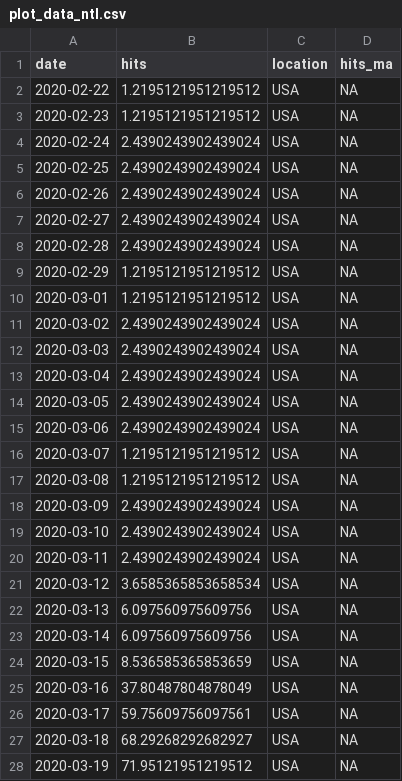
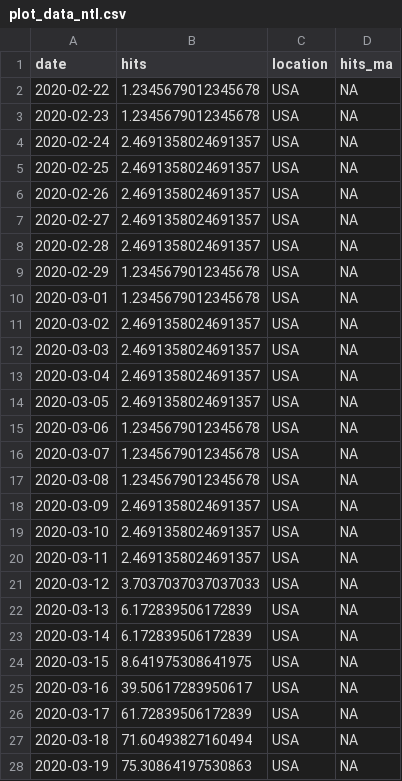
Before and after one commit to paulgp/GoogleTrendsUINowcast, a CSV file: data/plot_data_ntl.csv, drawn as a sheet; only a part is shown; the diff covers the shown part only.

Commit message:
Exploring state policies
Added state policy data, maps for state policy timing

```diff
--- a/data/plot_data_ntl.csv
+++ b/data/plot_data_ntl.csv
@@ -1,28 +1,28 @@
 date,hits,location,hits_ma
-2020-02-22,1.2195121951219512,USA,NA
-2020-02-23,1.2195121951219512,USA,NA
-2020-02-24,2.4390243902439024,USA,NA
-2020-02-25,2.4390243902439024,USA,NA
-2020-02-26,2.4390243902439024,USA,NA
-2020-02-27,2.4390243902439024,USA,NA
-2020-02-28,2.4390243902439024,USA,NA
-2020-02-29,1.2195121951219512,USA,NA
-2020-03-01,1.2195121951219512,USA,NA
-2020-03-02,2.4390243902439024,USA,NA
-2020-03-03,2.4390243902439024,USA,NA
-2020-03-04,2.4390243902439024,USA,NA
-2020-03-05,2.4390243902439024,USA,NA
-2020-03-06,2.4390243902439024,USA,NA
-2020-03-07,1.2195121951219512,USA,NA
-2020-03-08,1.2195121951219512,USA,NA
-2020-03-09,2.4390243902439024,USA,NA
-2020-03-10,2.4390243902439024,USA,NA
-2020-03-11,2.4390243902439024,USA,NA
-2020-03-12,3.6585365853658534,USA,NA
-2020-03-13,6.097560975609756,USA,NA
-2020-03-14,6.097560975609756,USA,NA
-2020-03-15,8.536585365853659,USA,NA
-2020-03-16,37.80487804878049,USA,NA
-2020-03-17,59.75609756097561,USA,NA
-2020-03-18,68.29268292682927,USA,NA
-2020-03-19,71.95121951219512,USA,NA
+2020-02-22,1.2345679012345678,USA,NA
+2020-02-23,1.2345679012345678,USA,NA
+2020-02-24,2.4691358024691357,USA,NA
+2020-02-25,2.4691358024691357,USA,NA
+2020-02-26,2.4691358024691357,USA,NA
+2020-02-27,2.4691358024691357,USA,NA
+2020-02-28,2.4691358024691357,USA,NA
+2020-02-29,1.2345679012345678,USA,NA
+2020-03-01,1.2345679012345678,USA,NA
+2020-03-02,2.4691358024691357,USA,NA
+2020-03-03,2.4691358024691357,USA,NA
+2020-03-04,2.4691358024691357,USA,NA
+2020-03-05,2.4691358024691357,USA,NA
+2020-03-06,1.2345679012345678,USA,NA
+2020-03-07,1.2345679012345678,USA,NA
+2020-03-08,1.2345679012345678,USA,NA
+2020-03-09,2.4691358024691357,USA,NA
+2020-03-10,2.4691358024691357,USA,NA
+2020-03-11,2.4691358024691357,USA,NA
+2020-03-12,3.7037037037037033,USA,NA
+2020-03-13,6.172839506172839,USA,NA
+2020-03-14,6.172839506172839,USA,NA
+2020-03-15,8.641975308641975,USA,NA
+2020-03-16,39.50617283950617,USA,NA
+2020-03-17,61.72839506172839,USA,NA
+2020-03-18,71.60493827160494,USA,NA
+2020-03-19,75.30864197530863,USA,NA
```
Also changed, not shown: 10 edited cells elsewhere in this file, growth_rate_weekly.csv, 4 other files.
